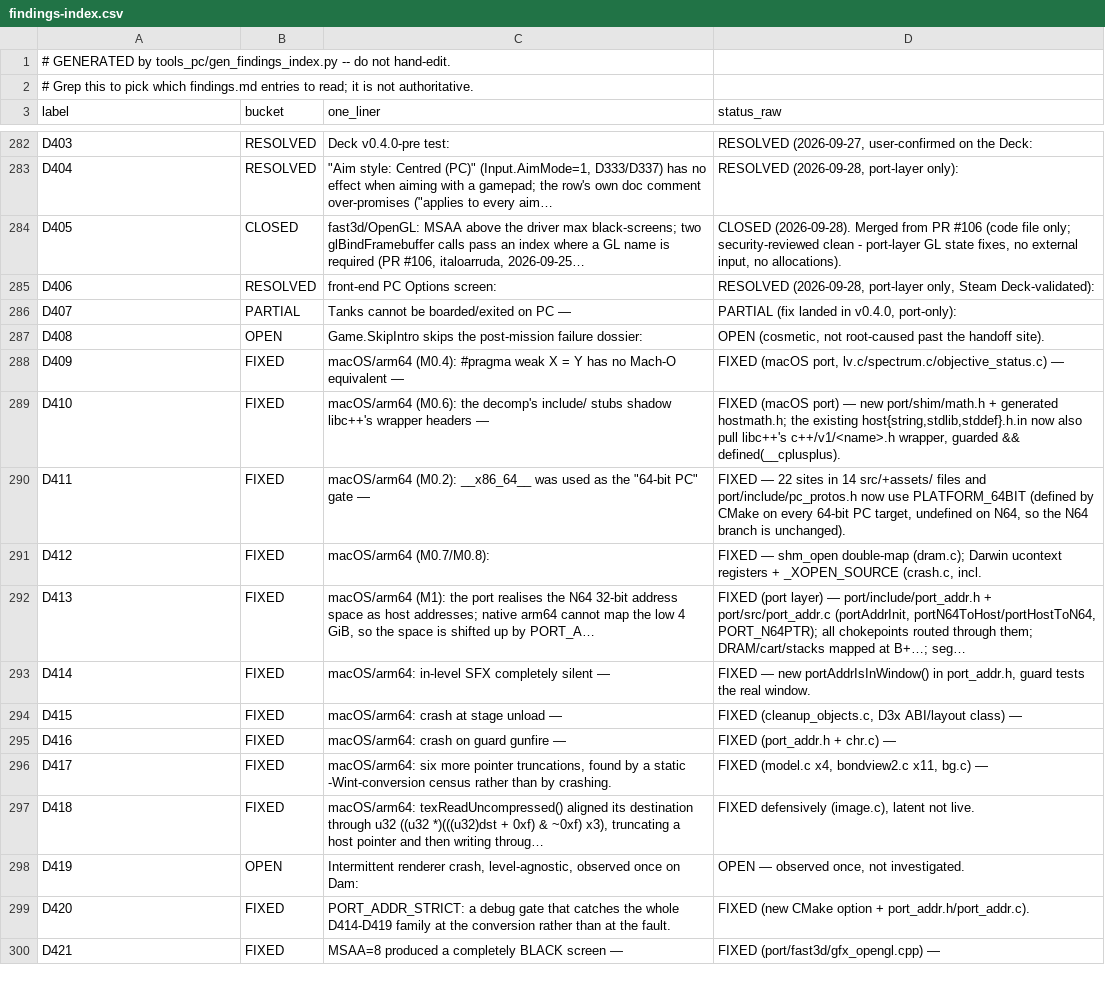
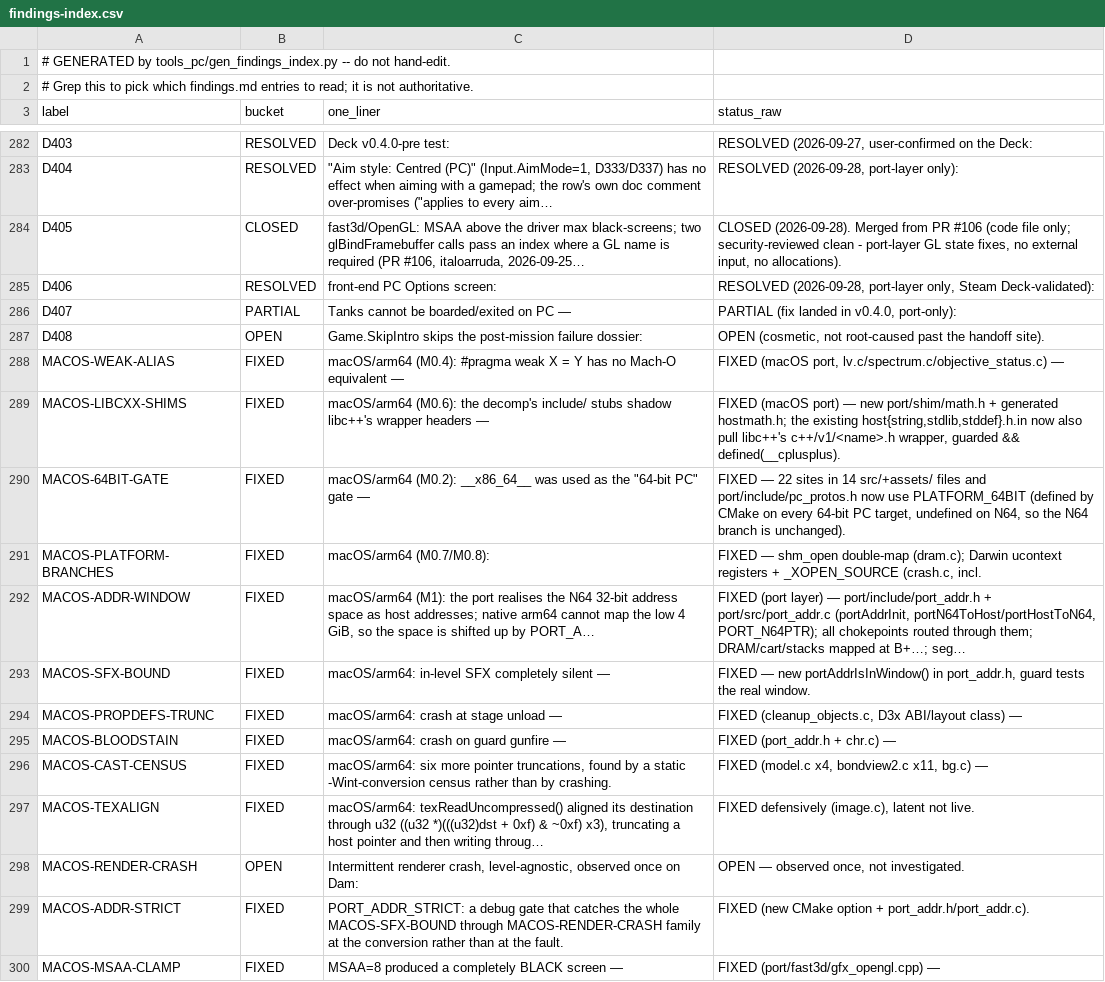
Before and after one commit to danturn/goldeneye-pc-port, a CSV file: docs/dev/findings-index.csv, drawn as a sheet; only a part is shown, gaps mark what is left out.

Commit message:
macos/arm64: relabel findings to descriptive tags, use portAddrIsInWindow, document src/ edits
Owner review follow-ups on #95:

- Findings labels: replace the branch's D409-D421 (which clash with
  upstream's D-range) with descriptive MACOS-<TOPIC> tags across
  findings.md (section F rows + tail entries), findings-index.csv,
  porting-notes.md, MACOS-ARM64-PLAN.md, CMakeLists.txt, building.md and
  the code comments. Real D-numbers get assigned at merge.
- gen_findings_index.py: accept non-D descriptive tags as labels so the
  generated index stays complete while the branch is unmerged (D-rows
  unchanged).
- language.c: convert the last hardcoded numeric address bound in the
  boot path to portAddrIsInWindow(), per the branch rule (address
  plausibility checks must not use numeric bounds).
- Document the src/ edits the owner flagged as unwritten: the two
  vtxstore_allocate() callers and objDeform() (both the PORT_N64PTR(0)
  -> NULL class, under MACOS-BLOODSTAIN), the crouched-rifle table
  terminator (MACOS-CAST-CENSUS), and an honest note on which widened
  sites are #ifdef PORT and which follow the existing unguarded house
  style.
- Drop the stray .DS_Store from history (it was added in the base commit
  and only deleted at the tip).

No behaviour change: PORT_ADDR_BASE == 0 everywhere but macOS, and the
one logic edit (language.c) is an identity there. Build + window +
port_addr self-test ALL PASS on arm64.

```diff
--- a/docs/dev/findings-index.csv
+++ b/docs/dev/findings-index.csv
@@ -287,14 +287,14 @@ D407,PARTIAL,Tanks cannot be boarded/exited on PC —,"PARTIAL (fix landed in v0
 D408,OPEN,Game.SkipIntro skips the post-mission failure dossier:,"OPEN (cosmetic, not root-caused past the handoff site)."
-D409,FIXED,macOS/arm64 (M0.4): #pragma weak X = Y has no Mach-O equivalent —,"FIXED (macOS port, lv.c/spectrum.c/objective_status.c) —"
-D410,FIXED,macOS/arm64 (M0.6): the decomp's include/ stubs shadow libc++'s wrapper headers —,"FIXED (macOS port) — new port/shim/math.h + generated hostmath.h; the existing host{string,stdlib,stddef}.h.in now also pull libc++'s c++/v1/<name>.h wrapper, guarded && defined(__cplusplus)."
-D411,FIXED,"macOS/arm64 (M0.2): __x86_64__ was used as the ""64-bit PC"" gate —","FIXED — 22 sites in 14 src/+assets/ files and port/include/pc_protos.h now use PLATFORM_64BIT (defined by CMake on every 64-bit PC target, undefined on N64, so the N64 branch is unchanged)."
-D412,FIXED,macOS/arm64 (M0.7/M0.8):,"FIXED — shm_open double-map (dram.c); Darwin ucontext registers + _XOPEN_SOURCE (crash.c, incl."
-D413,FIXED,"macOS/arm64 (M1): the port realises the N64 32-bit address space as host addresses; native arm64 cannot map the low 4 GiB, so the space is shifted up by PORT_A…","FIXED (port layer) — port/include/port_addr.h + port/src/port_addr.c (portAddrInit, portN64ToHost/portHostToN64, PORT_N64PTR); all chokepoints routed through them; DRAM/cart/stacks mapped at B+…; seg…"
-D414,FIXED,macOS/arm64: in-level SFX completely silent —,"FIXED — new portAddrIsInWindow() in port_addr.h, guard tests the real window."
-D415,FIXED,macOS/arm64: crash at stage unload —,"FIXED (cleanup_objects.c, D3x ABI/layout class) —"
-D416,FIXED,macOS/arm64: crash on guard gunfire —,FIXED (port_addr.h + chr.c) —
-D417,FIXED,"macOS/arm64: six more pointer truncations, found by a static -Wint-conversion census rather than by crashing.","FIXED (model.c x4, bondview2.c x11, bg.c) —"
-D418,FIXED,"macOS/arm64: texReadUncompressed() aligned its destination through u32 ((u32 *)(((u32)dst + 0xf) & ~0xf) x3), truncating a host pointer and then writing throug…","FIXED defensively (image.c), latent not live."
-D419,OPEN,"Intermittent renderer crash, level-agnostic, observed once on Dam:","OPEN — observed once, not investigated."
-D420,FIXED,PORT_ADDR_STRICT: a debug gate that catches the whole D414-D419 family at the conversion rather than at the fault.,FIXED (new CMake option + port_addr.h/port_addr.c).
-D421,FIXED,MSAA=8 produced a completely BLACK screen —,FIXED (port/fast3d/gfx_opengl.cpp) —
+MACOS-WEAK-ALIAS,FIXED,macOS/arm64 (M0.4): #pragma weak X = Y has no Mach-O equivalent —,"FIXED (macOS port, lv.c/spectrum.c/objective_status.c) —"
+MACOS-LIBCXX-SHIMS,FIXED,macOS/arm64 (M0.6): the decomp's include/ stubs shadow libc++'s wrapper headers —,"FIXED (macOS port) — new port/shim/math.h + generated hostmath.h; the existing host{string,stdlib,stddef}.h.in now also pull libc++'s c++/v1/<name>.h wrapper, guarded && defined(__cplusplus)."
+MACOS-64BIT-GATE,FIXED,"macOS/arm64 (M0.2): __x86_64__ was used as the ""64-bit PC"" gate —","FIXED — 22 sites in 14 src/+assets/ files and port/include/pc_protos.h now use PLATFORM_64BIT (defined by CMake on every 64-bit PC target, undefined on N64, so the N64 branch is unchanged)."
+MACOS-PLATFORM-BRANCHES,FIXED,macOS/arm64 (M0.7/M0.8):,"FIXED — shm_open double-map (dram.c); Darwin ucontext registers + _XOPEN_SOURCE (crash.c, incl."
+MACOS-ADDR-WINDOW,FIXED,"macOS/arm64 (M1): the port realises the N64 32-bit address space as host addresses; native arm64 cannot map the low 4 GiB, so the space is shifted up by PORT_A…","FIXED (port layer) — port/include/port_addr.h + port/src/port_addr.c (portAddrInit, portN64ToHost/portHostToN64, PORT_N64PTR); all chokepoints routed through them; DRAM/cart/stacks mapped at B+…; seg…"
+MACOS-SFX-BOUND,FIXED,macOS/arm64: in-level SFX completely silent —,"FIXED — new portAddrIsInWindow() in port_addr.h, guard tests the real window."
+MACOS-PROPDEFS-TRUNC,FIXED,macOS/arm64: crash at stage unload —,"FIXED (cleanup_objects.c, D3x ABI/layout class) —"
+MACOS-BLOODSTAIN,FIXED,macOS/arm64: crash on guard gunfire —,FIXED (port_addr.h + chr.c) —
+MACOS-CAST-CENSUS,FIXED,"macOS/arm64: six more pointer truncations, found by a static -Wint-conversion census rather than by crashing.","FIXED (model.c x4, bondview2.c x11, bg.c) —"
+MACOS-TEXALIGN,FIXED,"macOS/arm64: texReadUncompressed() aligned its destination through u32 ((u32 *)(((u32)dst + 0xf) & ~0xf) x3), truncating a host pointer and then writing throug…","FIXED defensively (image.c), latent not live."
+MACOS-RENDER-CRASH,OPEN,"Intermittent renderer crash, level-agnostic, observed once on Dam:","OPEN — observed once, not investigated."
+MACOS-ADDR-STRICT,FIXED,PORT_ADDR_STRICT: a debug gate that catches the whole MACOS-SFX-BOUND through MACOS-RENDER-CRASH family at the conversion rather than at the fault.,FIXED (new CMake option + port_addr.h/port_addr.c).
+MACOS-MSAA-CLAMP,FIXED,MSAA=8 produced a completely BLACK screen —,FIXED (port/fast3d/gfx_opengl.cpp) —
```
Also changed, not shown: 28 other files.
